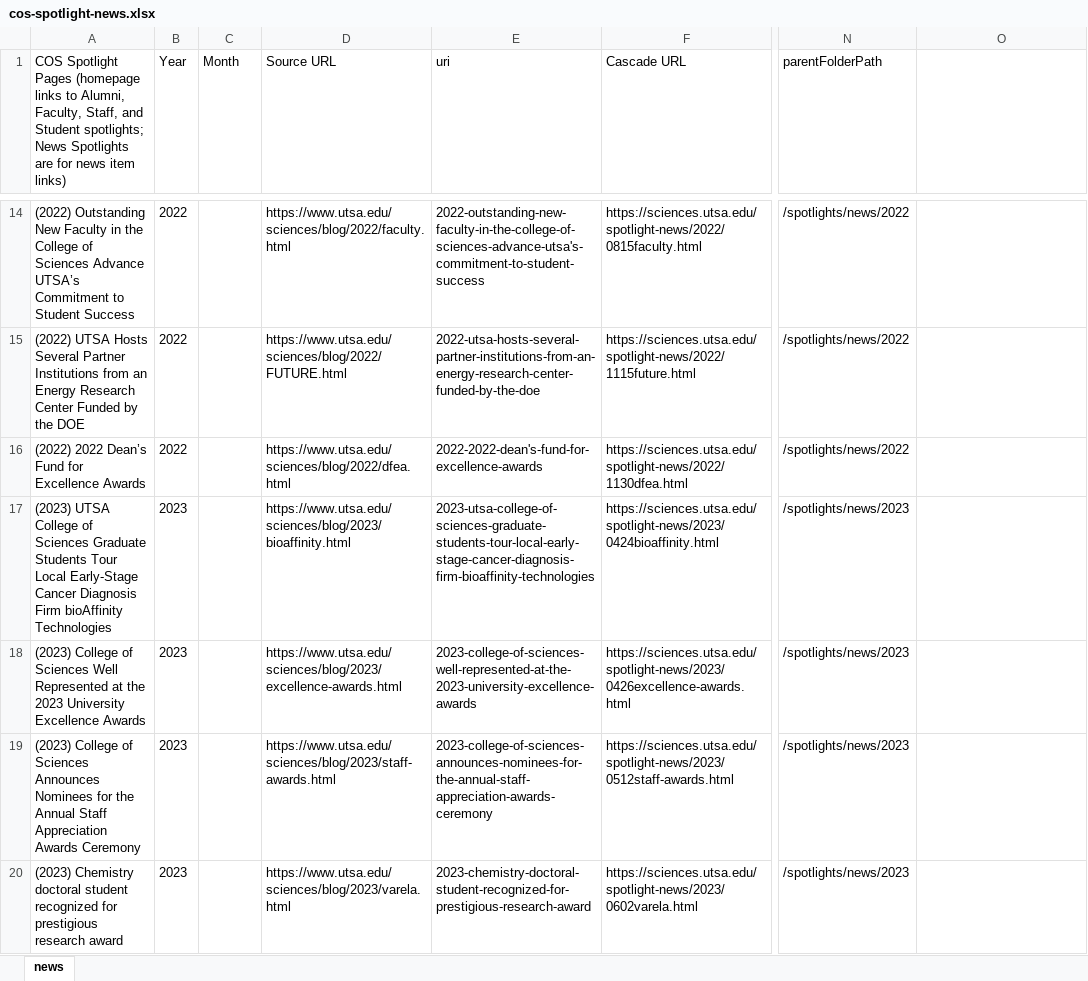
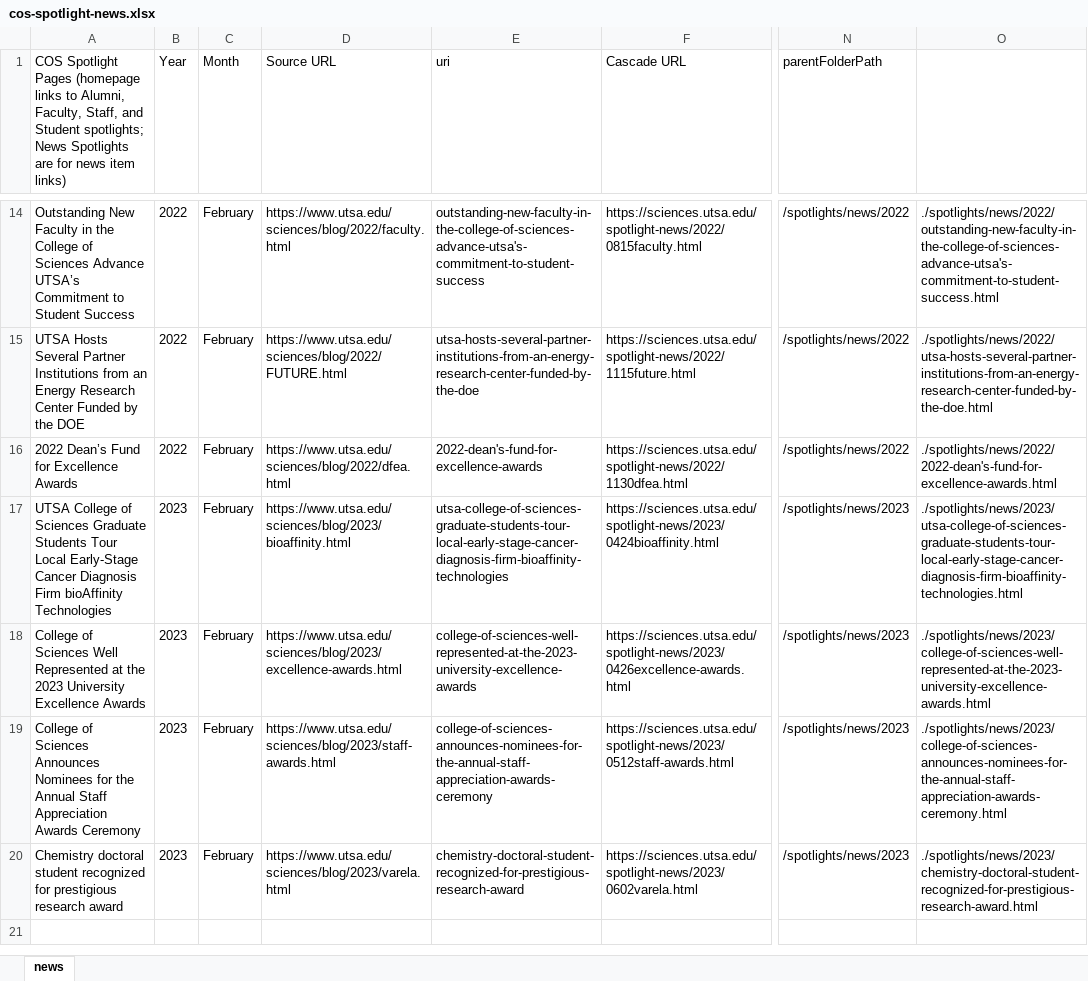
Before and after one commit to utsa-asc/csv-tool, an Excel workbook: cos/cos-spotlight-news.xlsx, sheet news, drawn as a sheet; only a part is shown, gaps mark what is left out; values as stored, in another font and other column widths than the file's, no borders; the diff covers the shown part only; the diff names each change by its address in the sheet, - before the commit and + after, or states it on an @@ line.

```diff
--- a/cos/cos-spotlight-news.xlsx (sheet news)
+++ b/cos/cos-spotlight-news.xlsx (sheet news)
-A14: (2022) Outstanding New…
+A14: Outstanding New…
-C14:C20 (Month): (empty)
+C14:C20 (Month): February
-E14 (uri): 2022-outstanding-new-faculty-in-the-college-of-sciences-advance-utsa's-commitment-to-student-success
+E14 (uri): outstanding-new-faculty-in-the-college-of-sciences-advance-utsa's-commitment-to-student-success
-O14: (empty)
+O14: ./spotlights/news/2022/outstanding-new-faculty-in-the-college-of-sciences-advance-utsa's-commitment-to-student-success.html
-A15: (2022) UTSA Hosts…
+A15: UTSA Hosts…
-E15 (uri): 2022-utsa-hosts-several-partner-institutions-from-an-energy-research-center-funded-by-the-doe
+E15 (uri): utsa-hosts-several-partner-institutions-from-an-energy-research-center-funded-by-the-doe
-O15: (empty)
+O15: ./spotlights/news/2022/utsa-hosts-several-partner-institutions-from-an-energy-research-center-funded-by-the-doe.html
-A16: (2022) 2022 Dean’s Fund for Excellence Awards
+A16: 2022 Dean’s Fund for Excellence Awards
-E16 (uri): 2022-2022-dean's-fund-for-excellence-awards
+E16 (uri): 2022-dean's-fund-for-excellence-awards
-O16: (empty)
+O16: ./spotlights/news/2022/2022-dean's-fund-for-excellence-awards.html
-A17: (2023) UTSA College…
+A17: UTSA College…
-E17 (uri): 2023-utsa-college-of-sciences-graduate-students-tour-local-early-stage-cancer-diagnosis-firm-bioaffinity-technologies
+E17 (uri): utsa-college-of-sciences-graduate-students-tour-local-early-stage-cancer-diagnosis-firm-bioaffinity-technologies
-O17: (empty)
+O17: ./spotlights/news/2023/utsa-college-of-sciences-graduate-students-tour-local-early-stage-cancer-diagnosis-firm-bioaffinity-technologies.html
-A18: (2023) College of…
+A18: College of…
-E18 (uri): 2023-college-of-sciences-well-represented-at-the-2023-university-excellence-awards
+E18 (uri): college-of-sciences-well-represented-at-the-2023-university-excellence-awards
-O18: (empty)
+O18: ./spotlights/news/2023/college-of-sciences-well-represented-at-the-2023-university-excellence-awards.html
-A19: (2023) College of…
+A19: College of…
-E19 (uri): 2023-college-of-sciences-announces-nominees-for-the-annual-staff-appreciation-awards-ceremony
+E19 (uri): college-of-sciences-announces-nominees-for-the-annual-staff-appreciation-awards-ceremony
-O19: (empty)
+O19: ./spotlights/news/2023/college-of-sciences-announces-nominees-for-the-annual-staff-appreciation-awards-ceremony.html
-A20: (2023) Chemistry doctoral…
+A20: Chemistry doctoral…
-E20 (uri): 2023-chemistry-doctoral-student-recognized-for-prestigious-research-award
+E20 (uri): chemistry-doctoral-student-recognized-for-prestigious-research-award
-O20: (empty)
+O20: ./spotlights/news/2023/chemistry-doctoral-student-recognized-for-prestigious-research-award.html
```
Also changed, not shown: 40 edited cells elsewhere in this sheet, cos/cos-spotlight-news-old.xlsx, cos/cos-spotlight.xlsx, 2 other files.
